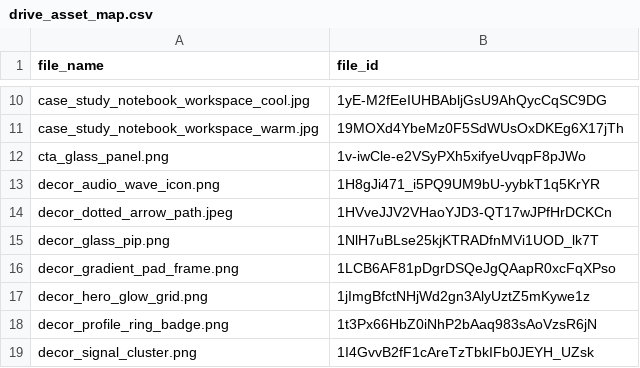
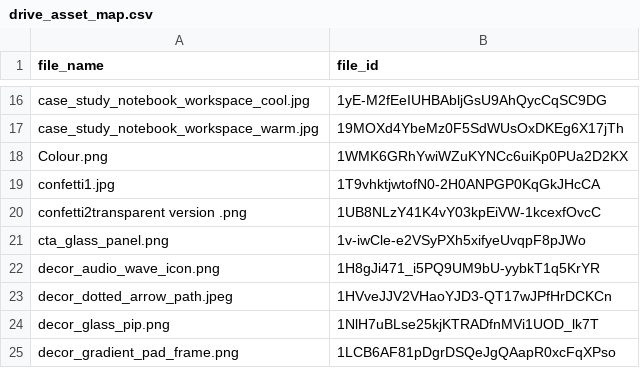
Before and after one commit to tbeetech/glowfmsocialhubdemo, a CSV file: drive_asset_map.csv, drawn as a sheet; only a part is shown, gaps mark what is left out; the shorter side is filled out with more unchanged rows; the diff covers the shown part only.

```diff
--- a/drive_asset_map.csv
+++ b/drive_asset_map.csv
@@ -11,2 +17,5 @@ case_study_notebook_workspace_cool.jpg,1yE-M2fEeIUHBAbljGsU9AhQycCqSC9DG
 case_study_notebook_workspace_warm.jpg,19MOXd4YbeMz0F5SdWUsOxDKEg6X17jTh
+Colour.png,1WMK6GRhYwiWZuKYNCc6uiKp0PUa2D2KX
+confetti1.jpg,1T9vhktjwtofN0-2H0ANPGP0KqGkJHcCA
+confetti2transparent version .png,1UB8NLzY41K4vY03kpEiVW-1kcexfOvcC
 cta_glass_panel.png,1v-iwCle-e2VSyPXh5xifyeUvqpF8pJWo
```
Also changed, not shown: 35 added rows elsewhere in this file, 22 other files.
